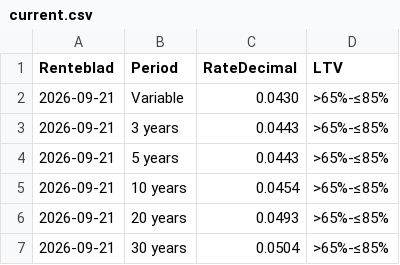
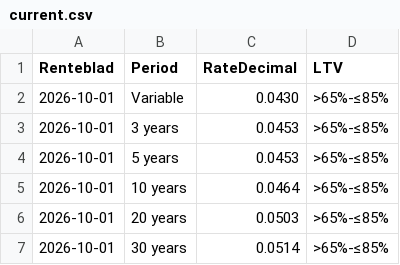
Before and after one commit to jdassociados01/ABN-mortgage-rate-monitor, a CSV file: data/current.csv, drawn as a sheet.

```diff
--- a/data/current.csv
+++ b/data/current.csv
@@ -1,7 +1,7 @@
 Renteblad,Period,RateDecimal,LTV
-2026-09-21,Variable,0.0430,>65%-≤85%
-2026-09-21,3 years,0.0443,>65%-≤85%
-2026-09-21,5 years,0.0443,>65%-≤85%
-2026-09-21,10 years,0.0454,>65%-≤85%
-2026-09-21,20 years,0.0493,>65%-≤85%
-2026-09-21,30 years,0.0504,>65%-≤85%
+2026-10-01,Variable,0.0430,>65%-≤85%
+2026-10-01,3 years,0.0453,>65%-≤85%
+2026-10-01,5 years,0.0453,>65%-≤85%
+2026-10-01,10 years,0.0464,>65%-≤85%
+2026-10-01,20 years,0.0503,>65%-≤85%
+2026-10-01,30 years,0.0514,>65%-≤85%
```
Also changed, not shown: data/history.csv, 4 other files.
